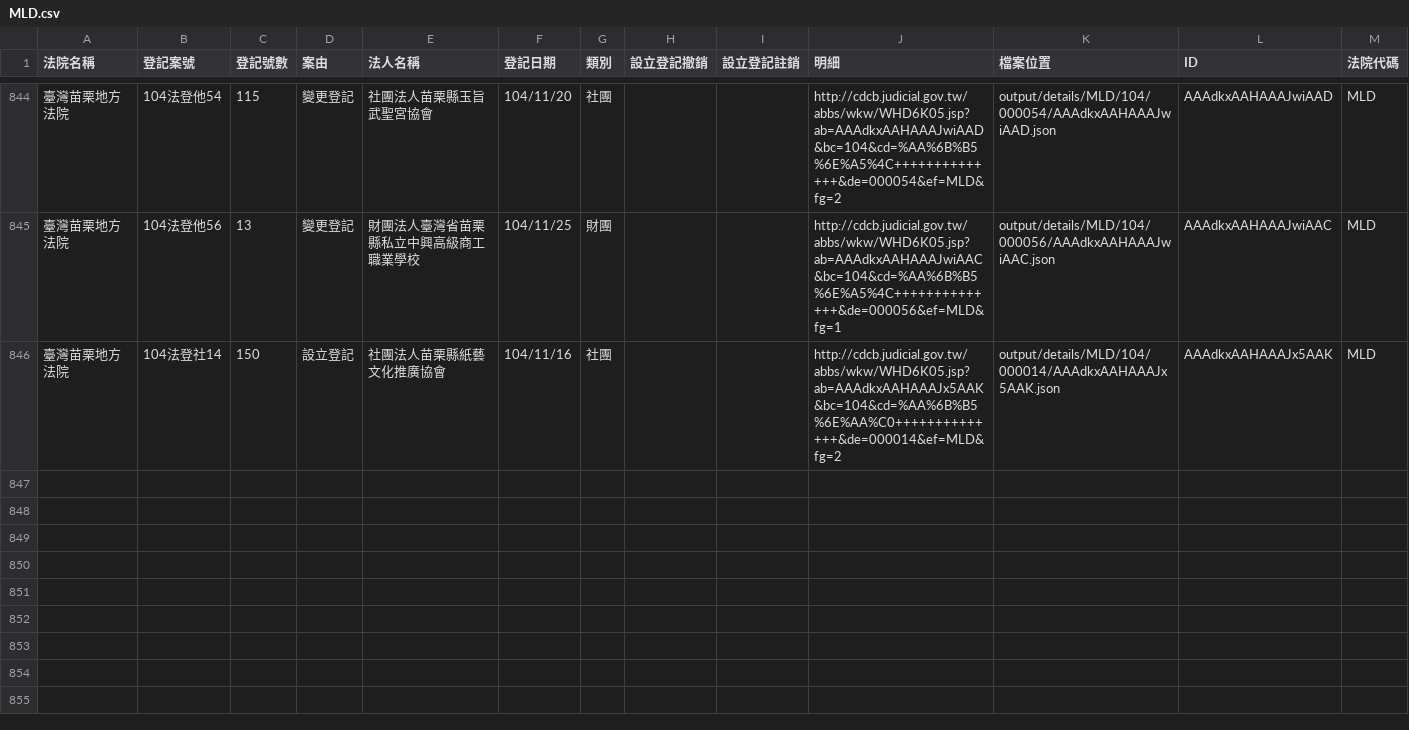
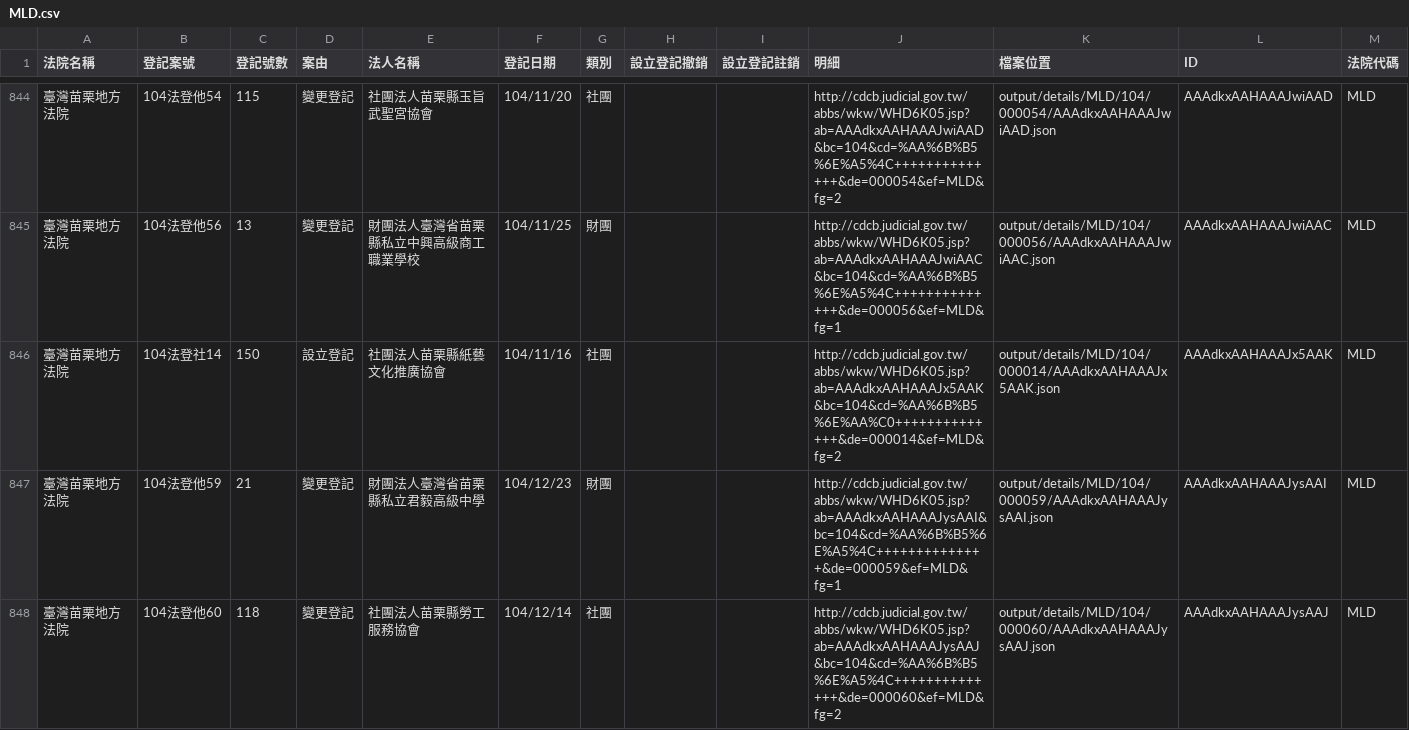
Before and after one commit to taichunmin/foundationtw, a CSV file: output/lists/MLD.csv, drawn as a sheet; only a part is shown, gaps mark what is left out; the diff names each change by its address in the sheet, - before the commit and + after, or states it on an @@ line.

Commit message:
update datasets @ 2016-01-10 02:00:01

```diff
--- a/output/lists/MLD.csv
+++ b/output/lists/MLD.csv
+row 847: 臺灣苗栗地方法院 | 104法登他59 | 21 | 變更登記 | 財團法人臺灣省苗栗縣私立君毅高級中學 | 104/12/23 | 財團 |  |  | http://cdcb.judicial.gov.tw/abbs/wkw/WHD6K05.jsp?ab=AAAdkxAAHAAAJysAAI&bc=104&cd=%AA%6B%B5%6E%A5%4C++++++++++++++&de=000059&ef=MLD&fg=1 | output/details/MLD/104/000059/AAAdkxAAHAAAJysAAI.json | AAAdkxAAHAAAJysAAI | MLD
+row 848: 臺灣苗栗地方法院 | 104法登他60 | 118 | 變更登記 | 社團法人苗栗縣勞工服務協會 | 104/12/14 | 社團 |  |  | http://cdcb.judicial.gov.tw/abbs/wkw/WHD6K05.jsp?ab=AAAdkxAAHAAAJysAAJ&bc=104&cd=%AA%6B%B5%6E%A5%4C++++++++++++++&de=000060&ef=MLD&fg=2 | output/details/MLD/104/000060/AAAdkxAAHAAAJysAAJ.json | AAAdkxAAHAAAJysAAJ | MLD
```
Also changed, not shown: 2 other files.
